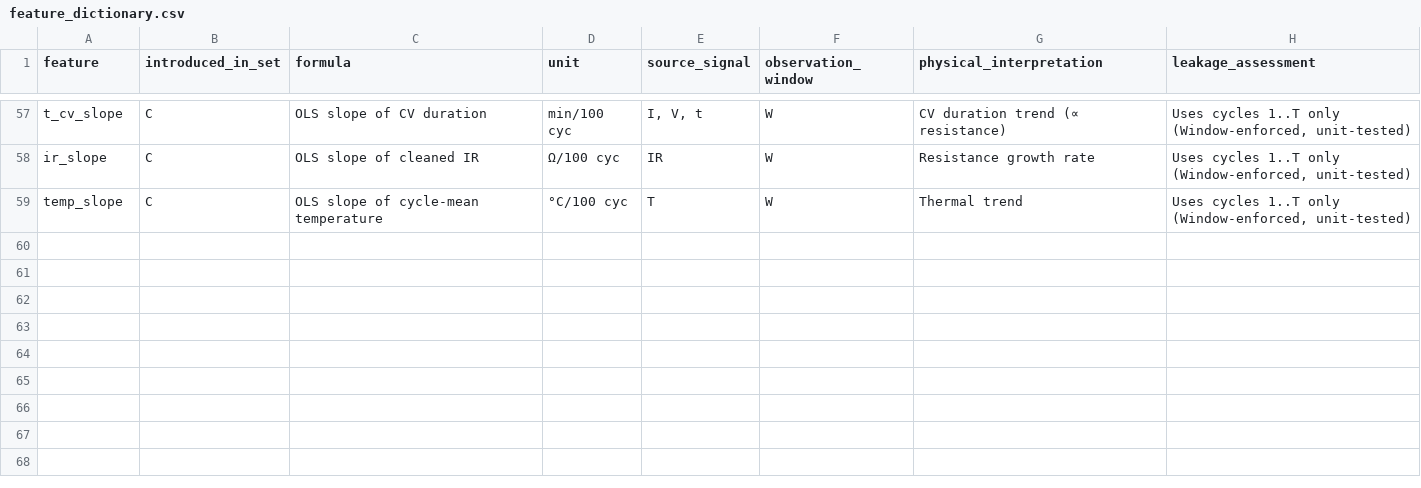
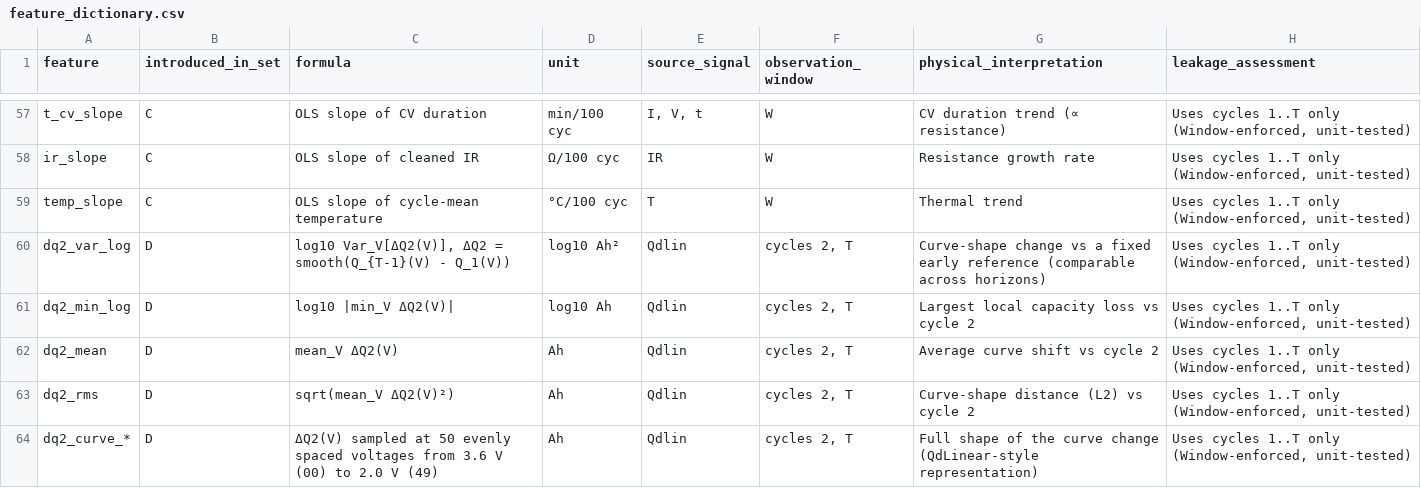
Before and after one commit to nikz055/Interpretable-Hybrid-Ensemble-for-Battery-RUL-Prediction, a CSV file: results/tables/feature_dictionary.csv, drawn as a sheet; only a part is shown, gaps mark what is left out; the diff names each change by its address in the sheet, - before the commit and + after, or states it on an @@ line.

Commit message:
v2: repeated nested resampling, calibrated fail/pass/keep-testing decisions, fewer false alarms
- Set D features: discharge-curve change vs a fixed cycle-2 reference (comparable from 5 to 100 cycles)
- step 13: 10 x 5-fold nested battery-level resampling over all 83 cells; inner-CV selection of
  model/features/hyper-parameters, cross-conformal 90% life intervals, Mondrian conformal pass/fail
  sets, alarm operating points; v1 PLSR baseline through the identical procedure
- step 14: test-termination policies (fail / pass / keep testing) with cell-bootstrap CIs
- result: at cycle 50 false alarms 23% -> 10% and missed failures 13% -> 7% with ~74% less
  durability-test time; cycle-life MAE 70 -> 56 cycles; very early (5-10 cycle) warning and a
  dedicated classifier did not help and are reported as such
- report Tables 13-15, dashboard sections and tiles, README headline section, tests

```diff
--- a/results/tables/feature_dictionary.csv
+++ b/results/tables/feature_dictionary.csv
+row 60: dq2_var_log | D | log10 Var_V[ΔQ2(V)], ΔQ2 = smooth(Q_{T-1}(V) - Q_1(V)) | log10 Ah² | Qdlin | cycles 2, T | Curve-shape change vs a fixed early reference (comparable across horizons) | Uses cycles 1..T only (Window-enforced, unit-tested)
+row 61: dq2_min_log | D | log10 |min_V ΔQ2(V)| | log10 Ah | Qdlin | cycles 2, T | Largest local capacity loss vs cycle 2 | Uses cycles 1..T only (Window-enforced, unit-tested)
+row 62: dq2_mean | D | mean_V ΔQ2(V) | Ah | Qdlin | cycles 2, T | Average curve shift vs cycle 2 | Uses cycles 1..T only (Window-enforced, unit-tested)
+row 63: dq2_rms | D | sqrt(mean_V ΔQ2(V)²) | Ah | Qdlin | cycles 2, T | Curve-shape distance (L2) vs cycle 2 | Uses cycles 1..T only (Window-enforced, unit-tested)
+row 64: dq2_curve_* | D | ΔQ2(V) sampled at 50 evenly spaced voltages from 3.6 V (00) to 2.0 V (49) | Ah | Qdlin | cycles 2, T | Full shape of the curve change (QdLinear-style representation) | Uses cycles 1..T only (Window-enforced, unit-tested)
```
Also changed, not shown: 47 other files.
